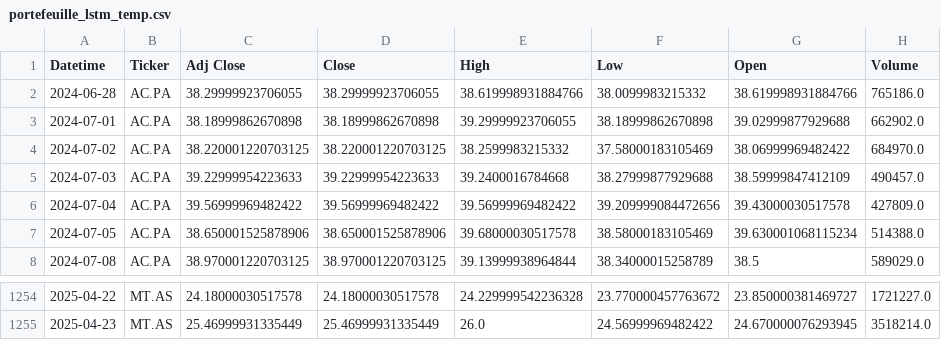
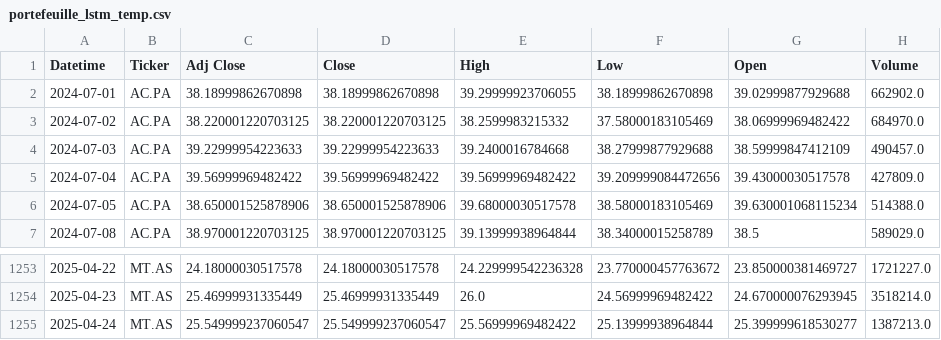
Before and after one commit to Liviogit/Projet_trading_automatique, a CSV file: Data/Tickers/csv/portefeuille_lstm_temp.csv, drawn as a sheet; only a part is shown, gaps mark what is left out; the diff covers the shown part only.

```diff
--- a/Data/Tickers/csv/portefeuille_lstm_temp.csv
+++ b/Data/Tickers/csv/portefeuille_lstm_temp.csv
@@ -1,3 +1,2 @@
 Datetime,Ticker,Adj Close,Close,High,Low,Open,Volume
-2024-06-28,AC.PA,38.29999923706055,38.29999923706055,38.619998931884766,38.0099983215332,38.619998931884766,765186.0
 2024-07-01,AC.PA,38.18999862670898,38.18999862670898,39.29999923706055,38.18999862670898,39.02999877929688,662902.0
@@ -1255 +1254,2 @@ Datetime,Ticker,Adj Close,Close,High,Low,Open,Volume
 2025-04-23,MT.AS,25.46999931335449,25.46999931335449,26.0,24.56999969482422,24.670000076293945,3518214.0
+2025-04-24,MT.AS,25.549999237060547,25.549999237060547,25.56999969482422,25.13999938964844,25.399999618530277,1387213.0
```
Also changed, not shown: 5 added rows and 5 removed rows elsewhere in this file, Data/Tickers/csv/portefeuille_xgb_temp.csv, 4 other files.
